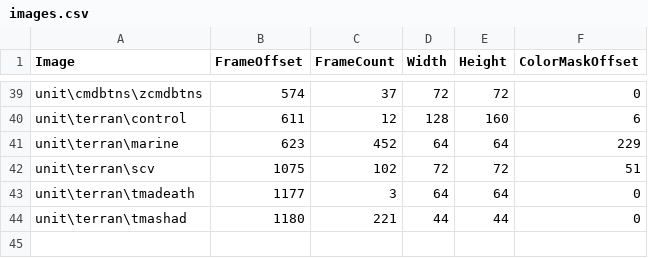
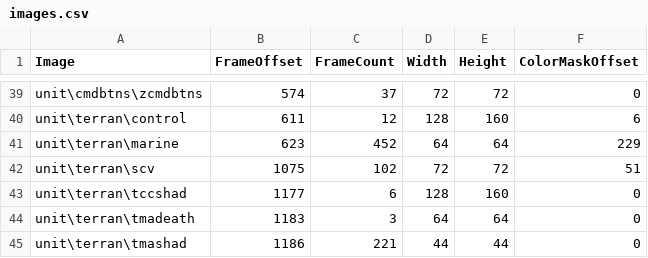
Before and after one commit to darkhunterbg/SC-3DS, a CSV file: assets/data/images.csv, drawn as a sheet; only a part is shown, gaps mark what is left out.

```diff
--- a/assets/data/images.csv
+++ b/assets/data/images.csv
@@ -42,3 +42,4 @@ unit\terran\marine,623,452,64,64,229
 unit\terran\scv,1075,102,72,72,51
-unit\terran\tmadeath,1177,3,64,64,0
-unit\terran\tmashad,1180,221,44,44,0
+unit\terran\tccshad,1177,6,128,160,0
+unit\terran\tmadeath,1183,3,64,64,0
+unit\terran\tmashad,1186,221,44,44,0
```
Also changed, not shown: assets/data/frames.csv, assets/data/units.csv, 11 other files.
